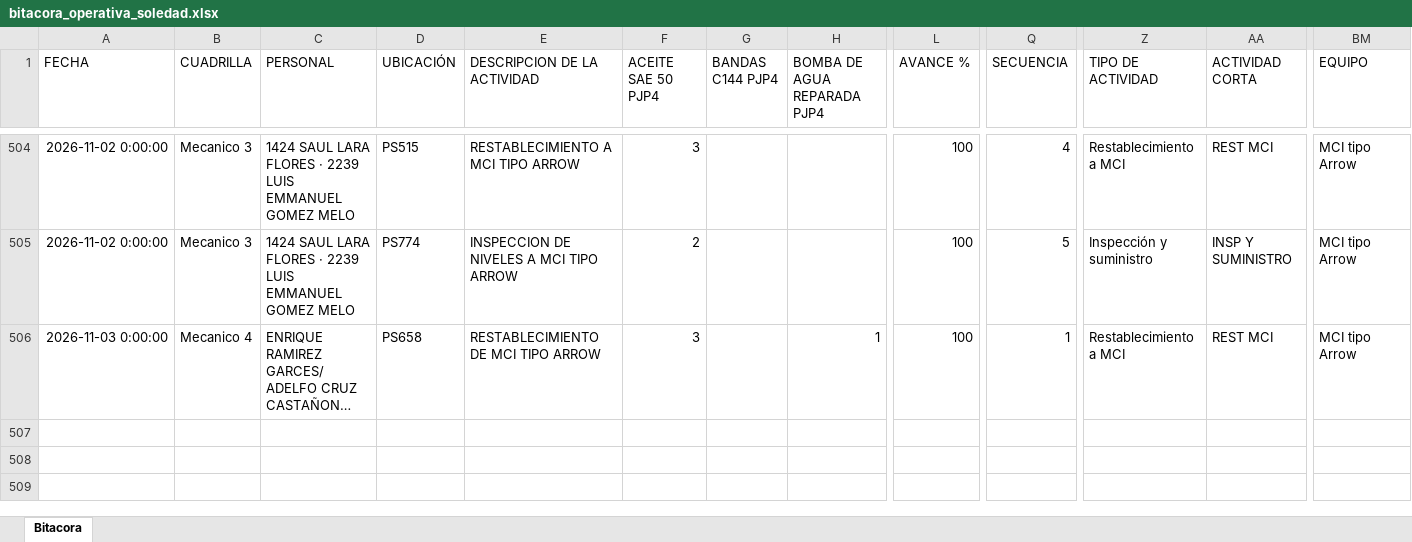
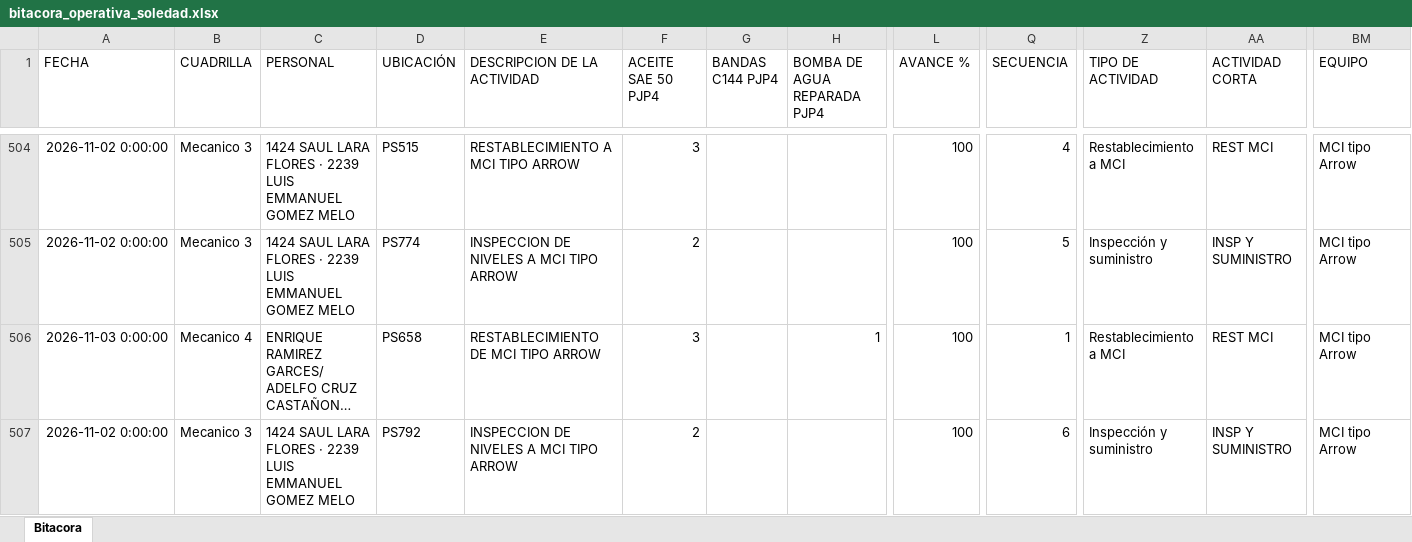
Before and after one commit to Hectorisaac-cloud/soledad-app, an Excel workbook: database/bitacora_operativa_soledad.xlsx, sheet Bitacora, drawn as a sheet; only a part is shown, gaps mark what is left out; long unchanged cells end in …; values as stored, in another font and other column widths than the file's, no borders; rows hold the shown columns only; the diff names each change by its address in the sheet, - before the commit and + after, or states it on an @@ line.

Commit message:
Respaldo operativo Soledad
Registro de actividad en bitácora. Registros: 506.

```diff
--- a/database/bitacora_operativa_soledad.xlsx (sheet Bitacora)
+++ b/database/bitacora_operativa_soledad.xlsx (sheet Bitacora)
+row 507: 2026-11-02 0:00:00 | Mecanico 3 | 1424 SAUL LARA FLORES · 2239 LUIS EMMANUEL GOMEZ MELO | PS792 | INSPECCION DE NIVELES A MCI TIPO ARROW | 2 |  |  | 100 | 6 | Inspección y suministro | INSP Y SUMINISTRO | MCI tipo Arrow
```
Also changed, not shown: 1 other file.
